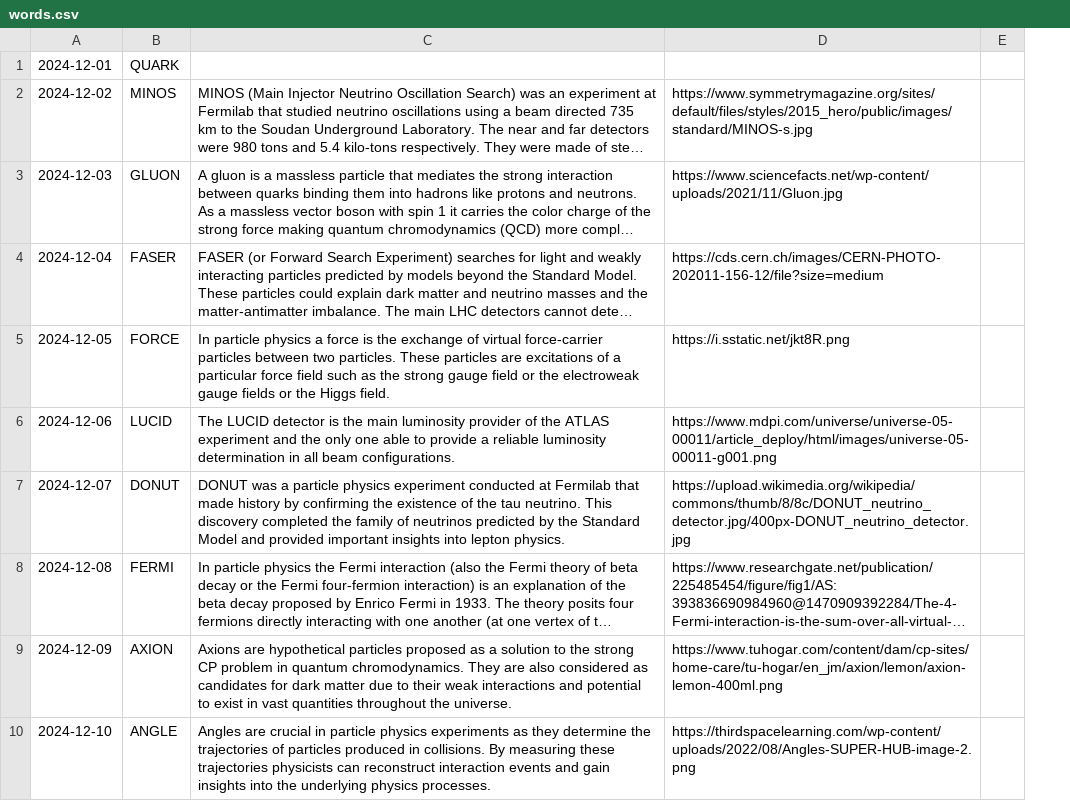
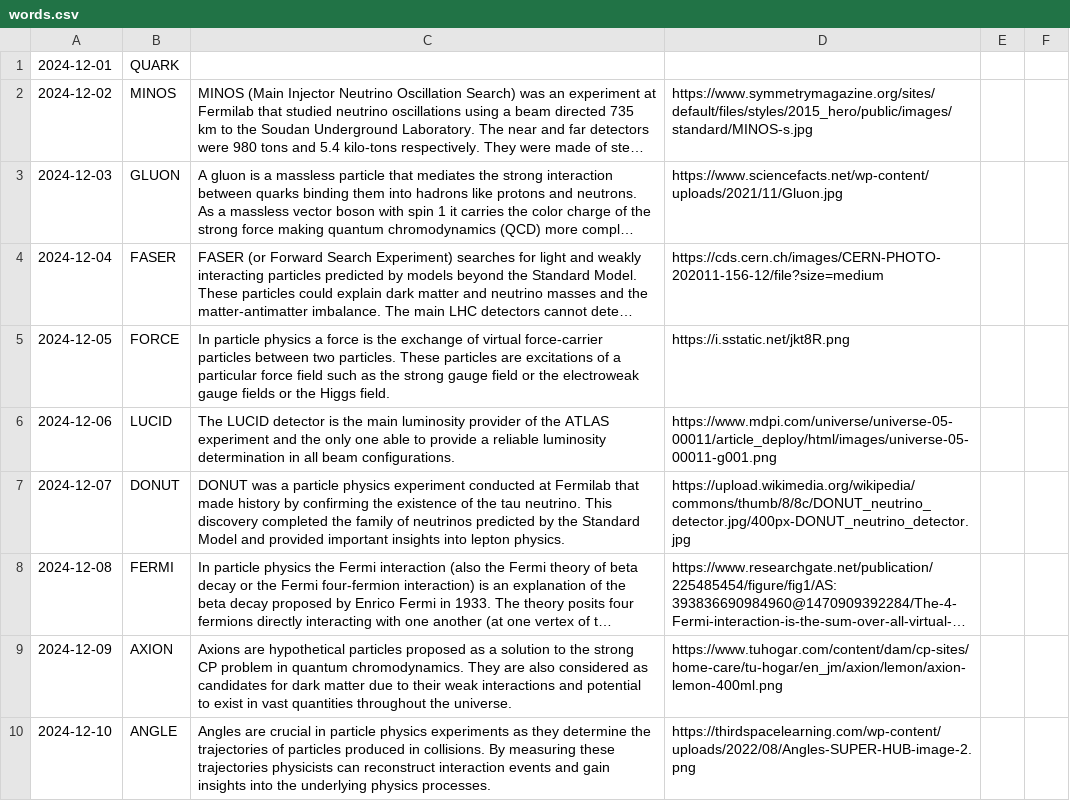
Before and after one commit to bengladwyn/bengladwyn.github.io, a CSV file: words.csv, drawn as a sheet; only a part is shown; long unchanged cells end in …; removed rows and columns are numbered as before the commit, all else as after; the diff names each change by its address in the sheet, - before the commit and + after, or states it on an @@ line.

Commit message:
Update words.csv

```diff
--- a/words.csv
+++ b/words.csv
-column E, empty
+column E, empty
+column F, empty
```
